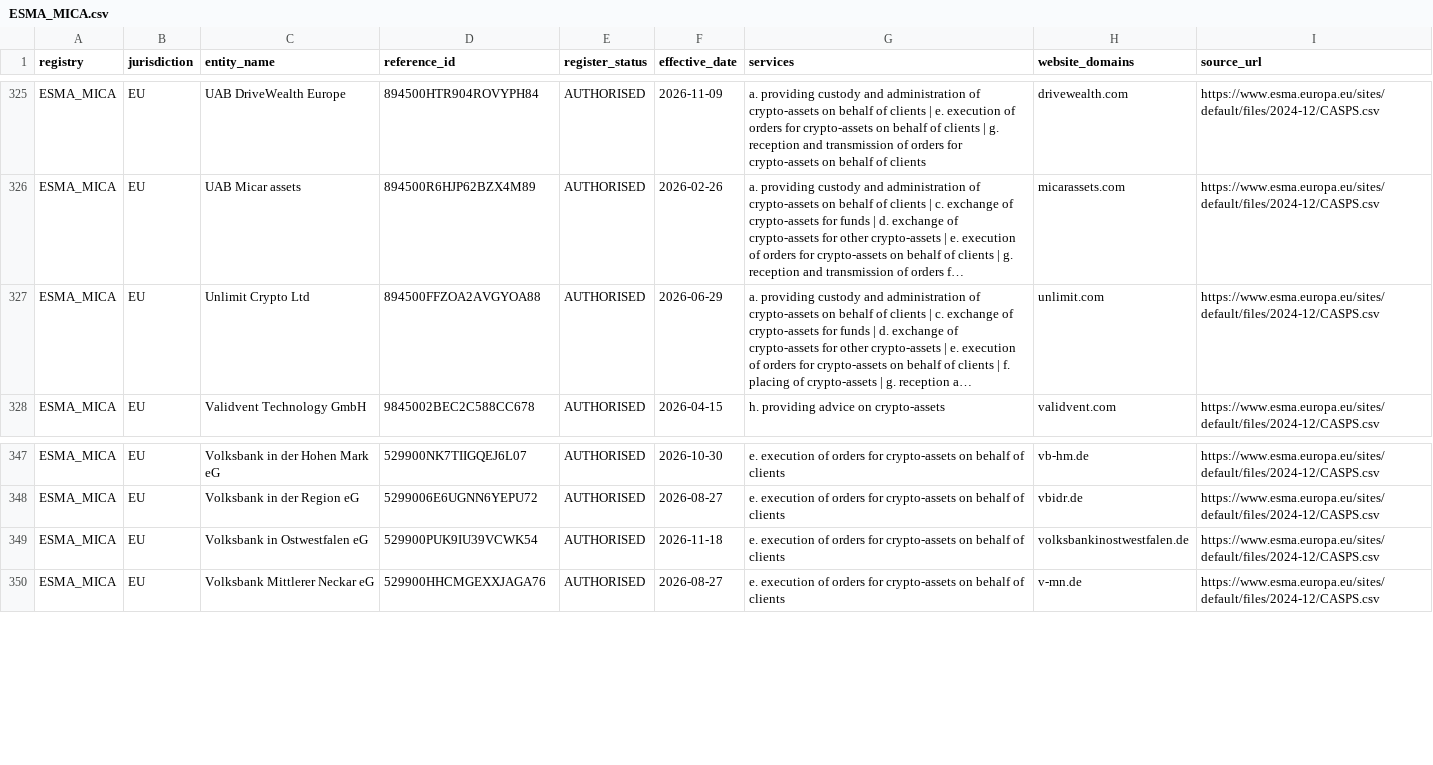
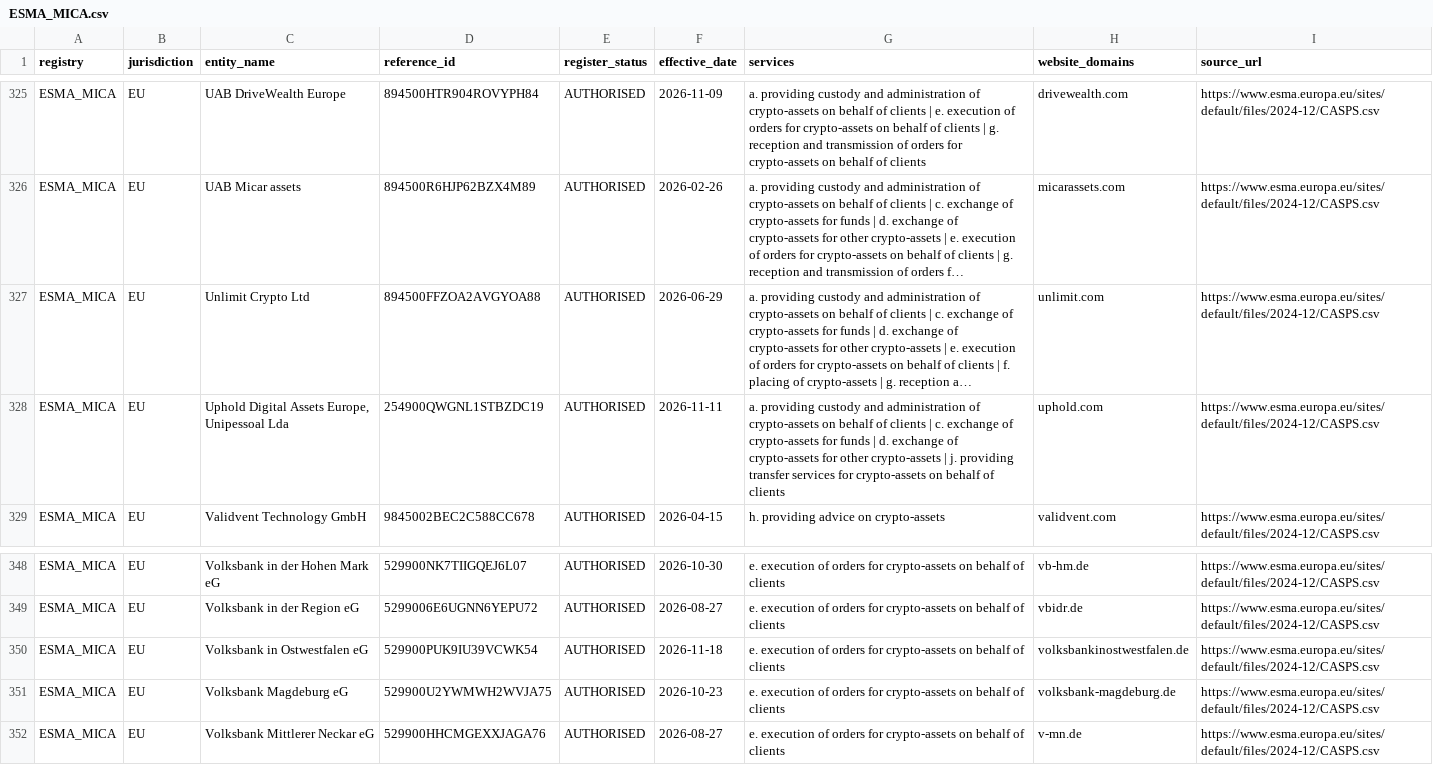
Before and after one commit to takame-io/exchange-registers, a CSV file: registers/ESMA_MICA.csv, drawn as a sheet; only a part is shown, gaps mark what is left out; long unchanged cells end in …; the diff names each change by its address in the sheet, - before the commit and + after, or states it on an @@ line.

```diff
--- a/registers/ESMA_MICA.csv
+++ b/registers/ESMA_MICA.csv
+row 328: ESMA_MICA | EU | Uphold Digital Assets Europe, Unipessoal Lda | 254900QWGNL1STBZDC19 | AUTHORISED | 2026-11-11 | a. providing custody and administration of crypto-assets on behalf of clients | c. exchange of crypto-assets for funds | d. exchange of crypto-assets for other crypto-assets | j. providing transfer services for crypto-assets on behalf of clients | uphold.com | https://www.esma.europa.eu/sites/default/files/2024-12/CASPS.csv
+row 351: ESMA_MICA | EU | Volksbank Magdeburg eG | 529900U2YWMWH2WVJA75 | AUTHORISED | 2026-10-23 | e. execution of orders for crypto-assets on behalf of clients | volksbank-magdeburg.de | https://www.esma.europa.eu/sites/default/files/2024-12/CASPS.csv
```
Also changed, not shown: changes.csv, exchange_records.csv, 6 other files.
